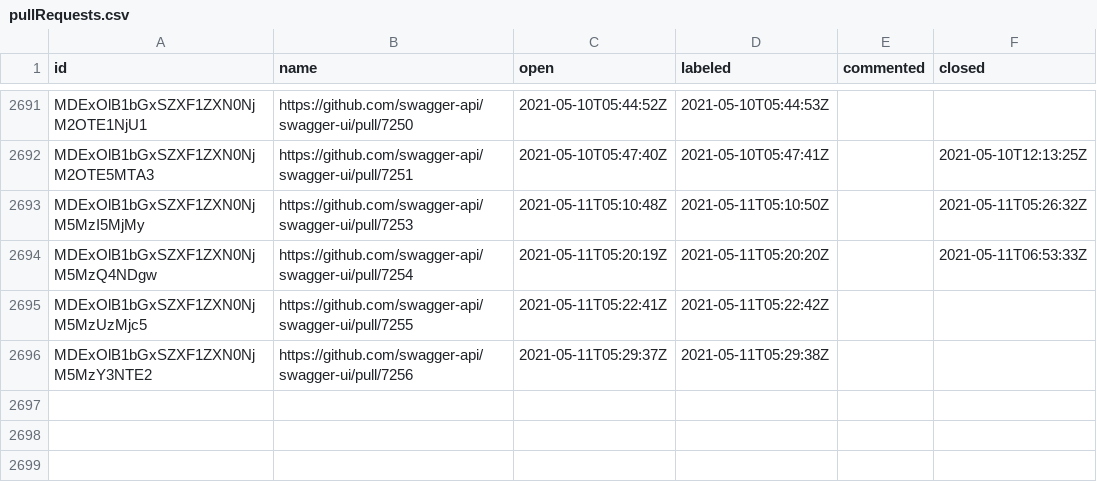
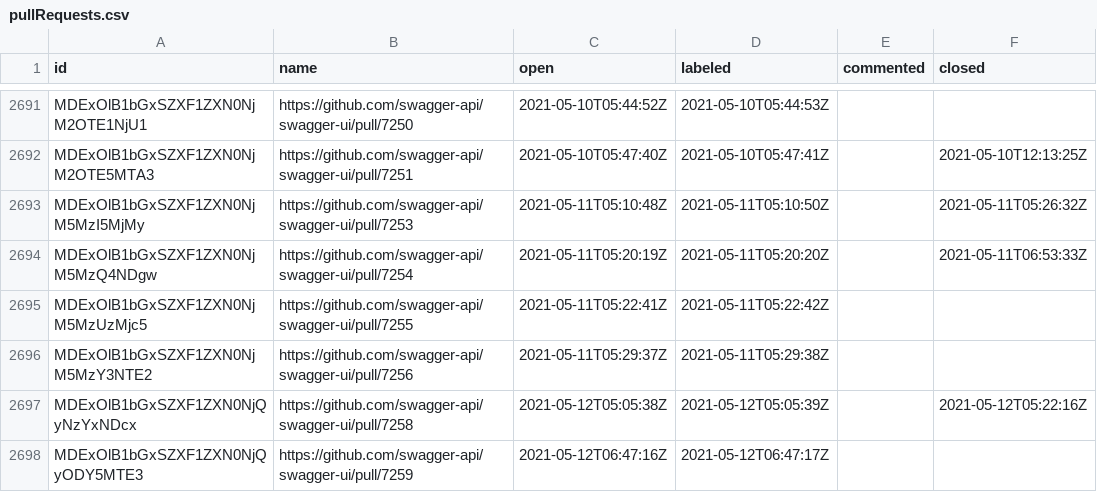
Before and after one commit to SmartBear/swagger-oselvar-metrics, a CSV file: data/swagger-api/swagger-ui/pullRequests.csv, drawn as a sheet; only a part is shown, gaps mark what is left out; the diff names each change by its address in the sheet, - before the commit and + after, or states it on an @@ line.

```diff
--- a/data/swagger-api/swagger-ui/pullRequests.csv
+++ b/data/swagger-api/swagger-ui/pullRequests.csv
+row 2697: MDExOlB1bGxSZXF1ZXN0NjQyNzYxNDcx | https://github.com/swagger-api/swagger-ui/pull/7258 | 2021-05-12T05:05:38Z | 2021-05-12T05:05:39Z |  | 2021-05-12T05:22:16Z
+row 2698: MDExOlB1bGxSZXF1ZXN0NjQyODY5MTE3 | https://github.com/swagger-api/swagger-ui/pull/7259 | 2021-05-12T06:47:16Z | 2021-05-12T06:47:17Z
```
Also changed, not shown: data/swagger-api/swagger-codegen/issues.csv, data/swagger-api/swagger-editor/pullRequests.csv.
